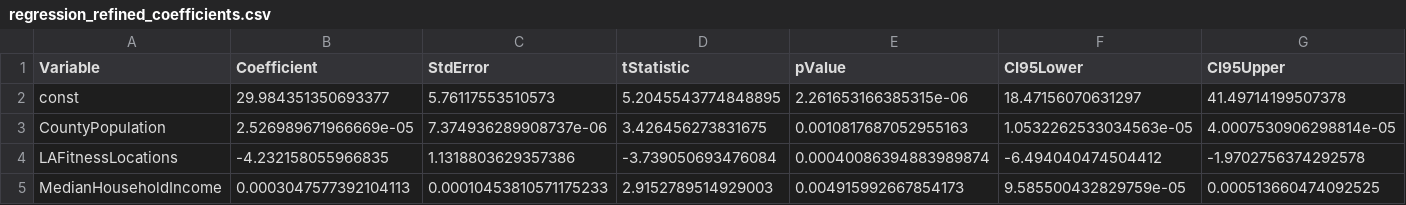
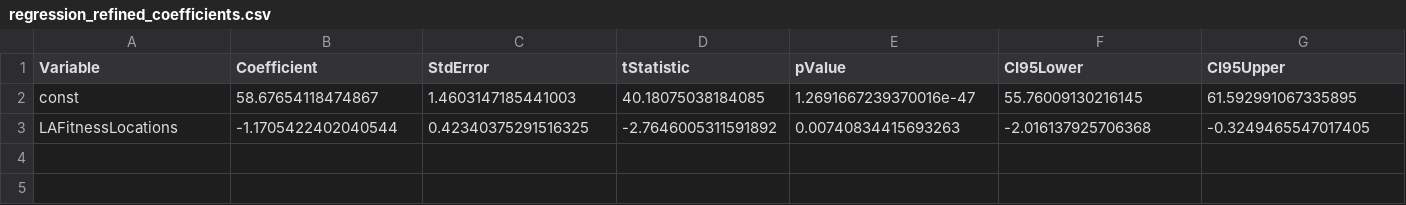
Before and after one commit to c85/ISM6642, a CSV file: HW Week 1 and 2/outputs/regression_refined_coefficients.csv, drawn as a sheet.

```diff
--- a/HW Week 1 and 2/outputs/regression_refined_coefficients.csv
+++ b/HW Week 1 and 2/outputs/regression_refined_coefficients.csv
@@ -1,5 +1,3 @@
 Variable,Coefficient,StdError,tStatistic,pValue,CI95Lower,CI95Upper
-const,29.984351350693377,5.76117553510573,5.2045543774848895,2.261653166385315e-06,18.47156070631297,41.49714199507378
-CountyPopulation,2.526989671966669e-05,7.374936289908737e-06,3.426456273831675,0.0010817687052955163,1.0532262533034563e-05,4.0007530906298814e-05
-LAFitnessLocations,-4.232158055966835,1.1318803629357386,-3.739050693476084,0.00040086394883989874,-6.494040474504412,-1.9702756374292578
-MedianHouseholdIncome,0.0003047577392104113,0.00010453810571175233,2.9152789514929003,0.004915992667854173,9.585500432829759e-05,0.000513660474092525
+const,58.67654118474867,1.4603147185441003,40.18075038184085,1.2691667239370016e-47,55.76009130216145,61.592991067335895
+LAFitnessLocations,-1.1705422402040544,0.42340375291516325,-2.7646005311591892,0.00740834415693263,-2.016137925706368,-0.3249465547017405
```
Also changed, not shown: HW Week 1 and 2/data/data_sources.csv, HW Week 1 and 2/data/membership_prices.csv, 33 other files.
